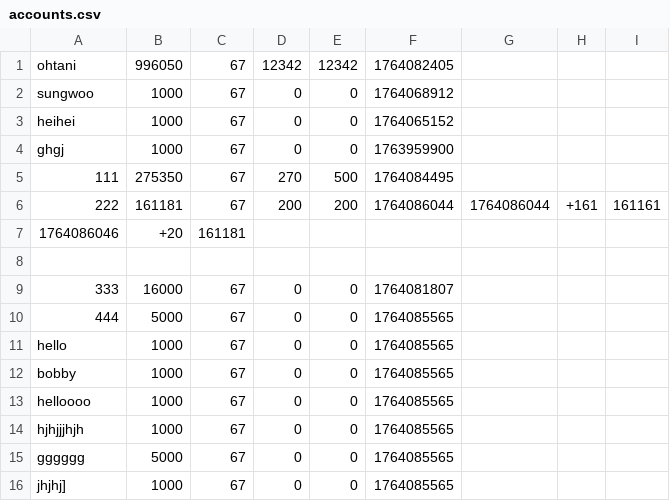
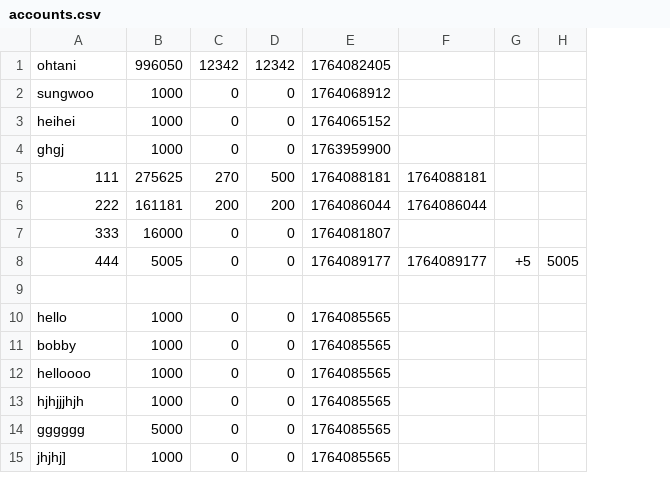
Before and after one commit to hyun090305/ClassRoyale, a CSV file: data/accounts.csv, drawn as a sheet; only a part is shown; removed rows and columns are numbered as before the commit, all else as after; the diff names each change by its address in the sheet, - before the commit and + after, or states it on an @@ line.

```diff
--- a/data/accounts.csv
+++ b/data/accounts.csv
-column C, rows 1-6: all 67; rows 11-16: all 67
-column H, row 6: +161
-column I, row 6: 161161
+column G, empty
+column H, empty
-B5: 275350
+B5: 275625
-E5: 1764084495
+E5: 1764088181
-F5: (empty)
+F5: 1764088181
-row 7: 1764086046 | +20 | 161181
@@ row 9 moved to row 7: 333 @@
+row 8: 444 | 5005 | 0 | 0 | 1764089177 | 1764089177 | +5 | 5005
-row 10: 444 | 5000 | 67 | 0 | 0 | 1764085565
```
Also changed, not shown: data/txs/111.csv, 11 other files.
